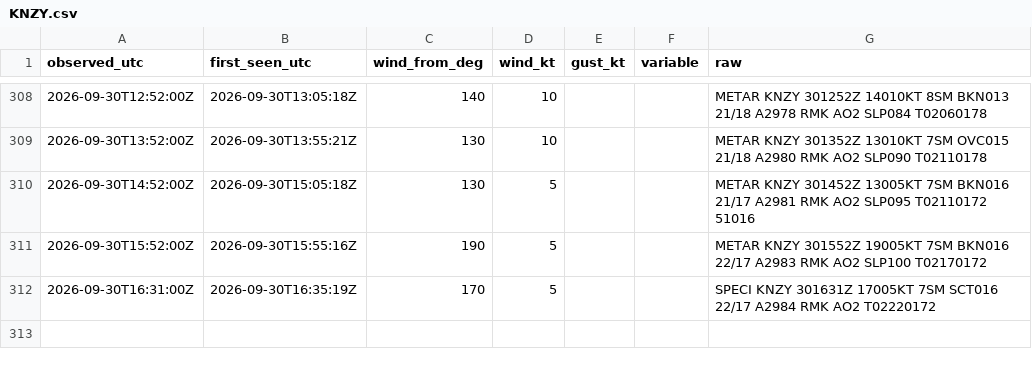
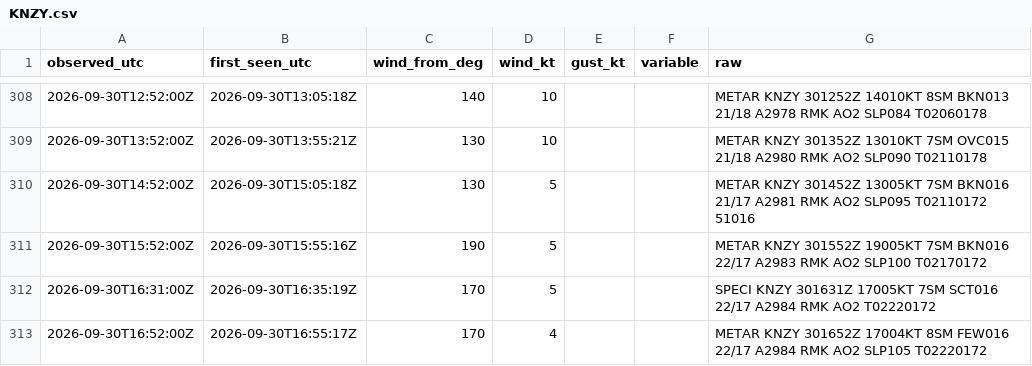
Before and after one commit to ptrrdrck/nado-waves, a CSV file: data/wind/KNZY.csv, drawn as a sheet; only a part is shown, gaps mark what is left out.

```diff
--- a/data/wind/KNZY.csv
+++ b/data/wind/KNZY.csv
@@ -312 +312,2 @@ observed_utc,first_seen_utc,wind_from_deg,wind_kt,gust_kt,variable,raw
 2026-09-30T16:31:00Z,2026-09-30T16:35:19Z,170,5,,,SPECI KNZY 301631Z 17005KT 7SM SCT016 22/17 A2984 RMK AO2 T02220172
+2026-09-30T16:52:00Z,2026-09-30T16:55:17Z,170,4,,,METAR KNZY 301652Z 17004KT 8SM FEW016 22/17 A2984 RMK AO2 SLP105 T02220172
```
Also changed, not shown: data/tide/9410170_observed.csv.
